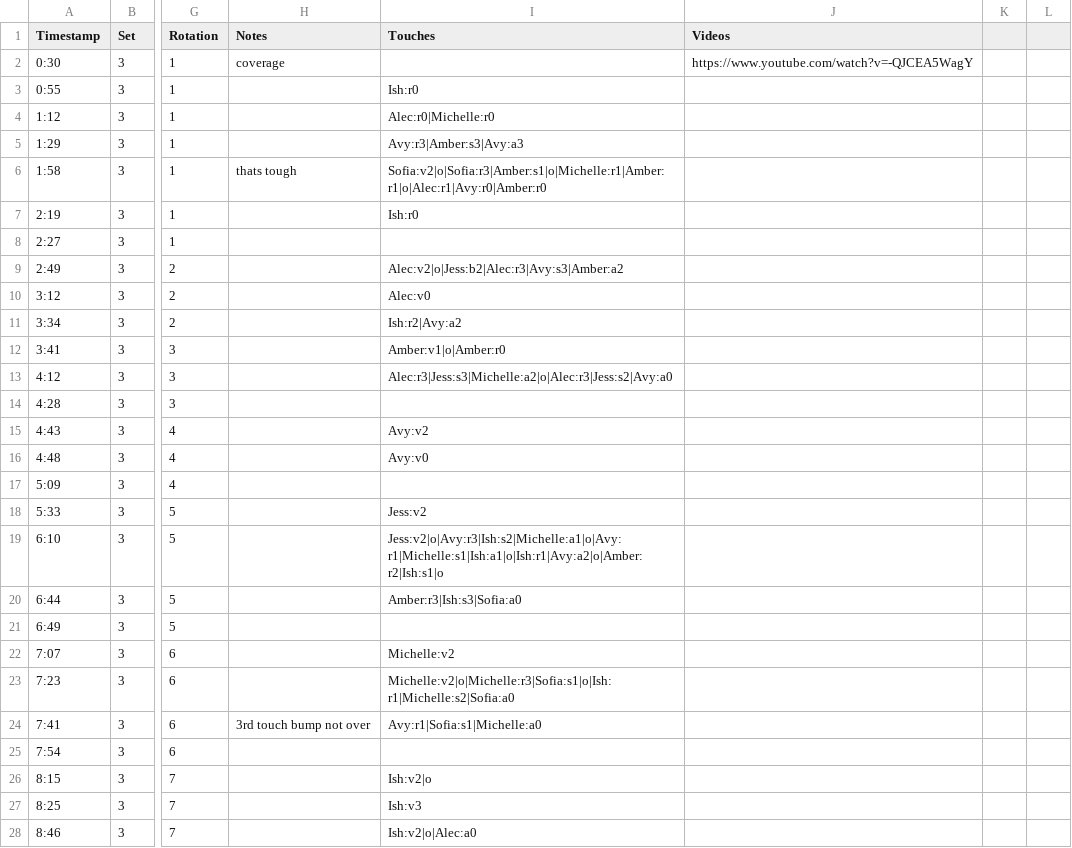
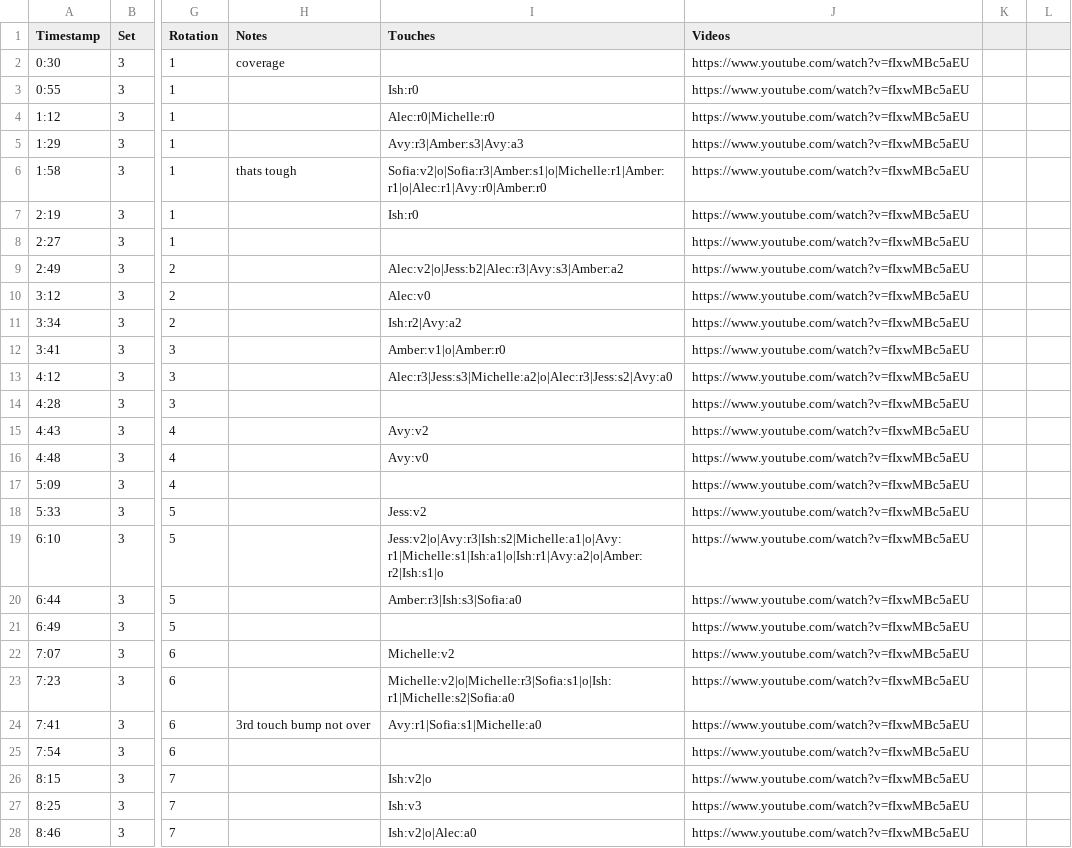
Before and after one commit to axu04/volleyball, a CSV file: data/2026-07-29.csv, drawn as a sheet; only a part is shown, gaps mark what is left out; the diff covers the shown part only; the diff names each change by its address in the sheet, - before the commit and + after, or states it on an @@ line.

```diff
--- a/data/2026-07-29.csv
+++ b/data/2026-07-29.csv
-J2 (Videos): https://www.youtube.com/watch?v=-QJCEA5WagY
+J2 (Videos): https://www.youtube.com/watch?v=fIxwMBc5aEU
-J3:J28 (Videos): (empty)
+J3:J28 (Videos): https://www.youtube.com/watch?v=fIxwMBc5aEU
```
Also changed, not shown: 71 edited cells elsewhere in this file, 7 other files.
